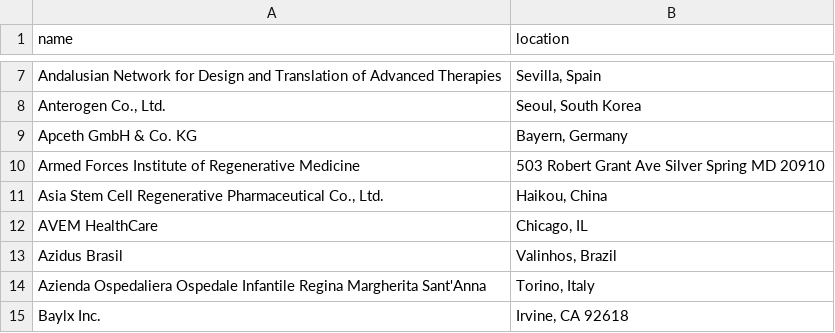
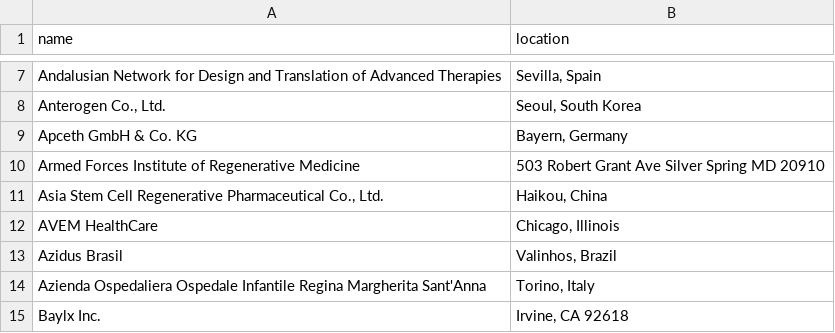
Before and after one commit to jesnyder/scraped_guts, a CSV file: admin/addresses_defined.csv, drawn as a sheet; only a part is shown, gaps mark what is left out.

Commit message:
geolocated

```diff
--- a/admin/addresses_defined.csv
+++ b/admin/addresses_defined.csv
@@ -11,3 +11,3 @@ Armed Forces Institute of Regenerative Medicine| 503 Robert Grant Ave Silver Spr
 Asia Stem Cell Regenerative Pharmaceutical Co., Ltd.| Haikou, China
-AVEM HealthCare| Chicago, IL
+AVEM HealthCare| Chicago, Illinois
 Azidus Brasil| Valinhos, Brazil
```
